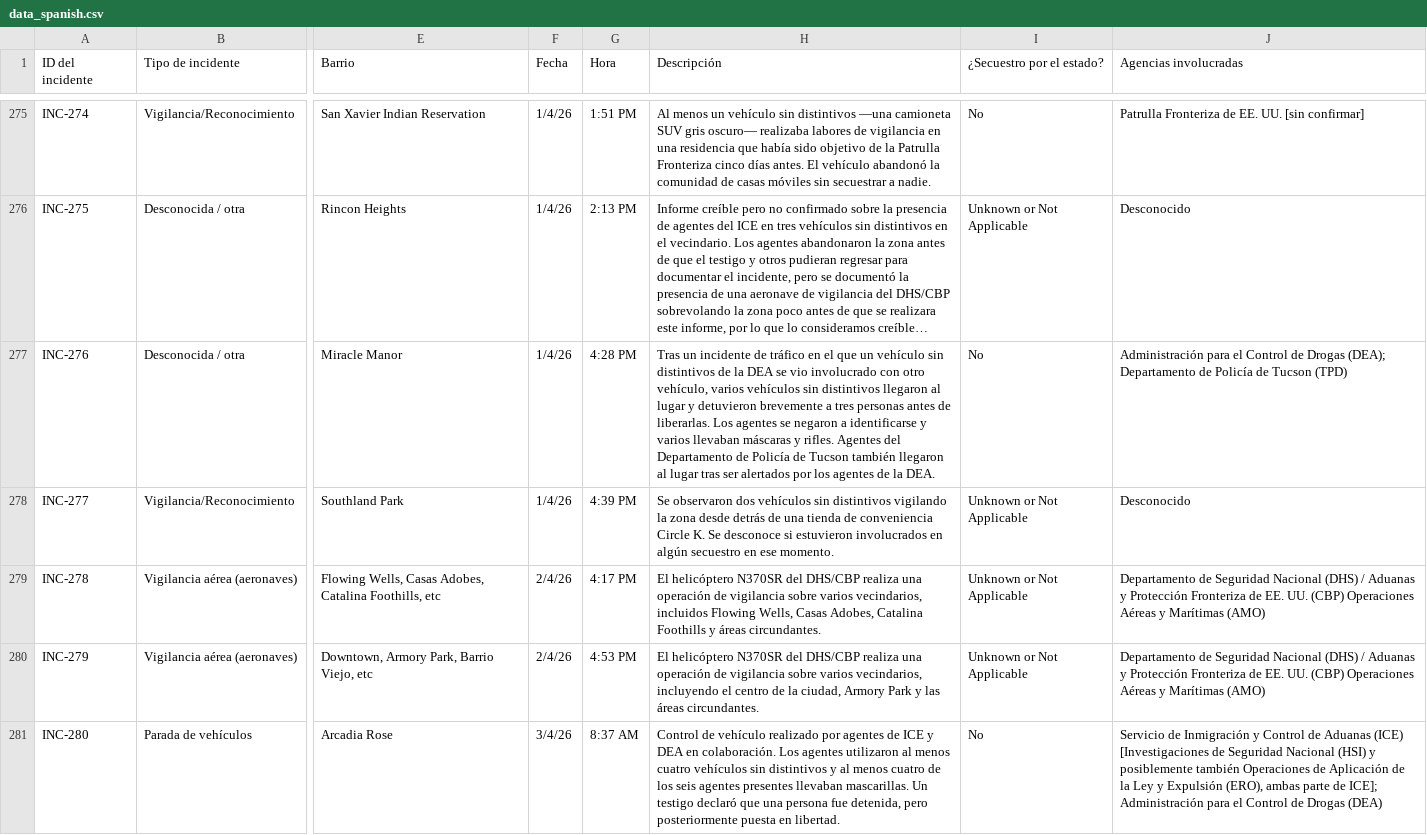
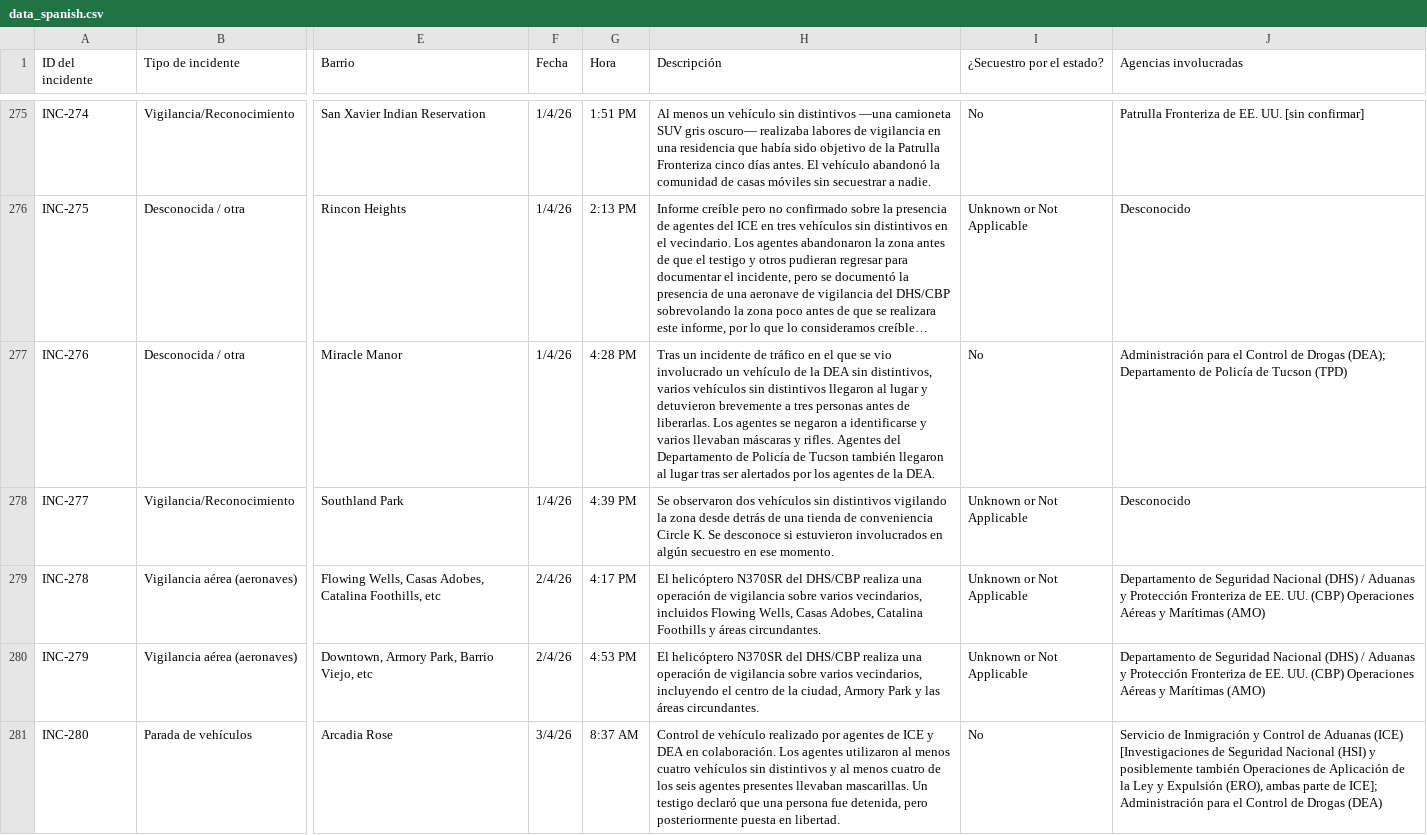
Before and after one commit to TucsonMigraMap/Migra-Map-Data, a CSV file: data_spanish.csv, drawn as a sheet; only a part is shown, gaps mark what is left out; long unchanged cells end in …; the diff covers the shown part only; the diff names each change by its address in the sheet, - before the commit and + after, or states it on an @@ line.

```diff
--- a/data_spanish.csv
+++ b/data_spanish.csv
-H277 (Descripción): …el que un vehículo sin distintivos de la DEA se vio involucrado con otro vehículo, varios vehículos…
+H277 (Descripción): …el que se vio involucrado un vehículo de la DEA sin distintivos, varios vehículos…
```
Also changed, not shown: 24 edited cells elsewhere in this file, data_spanish_latest.csv.
